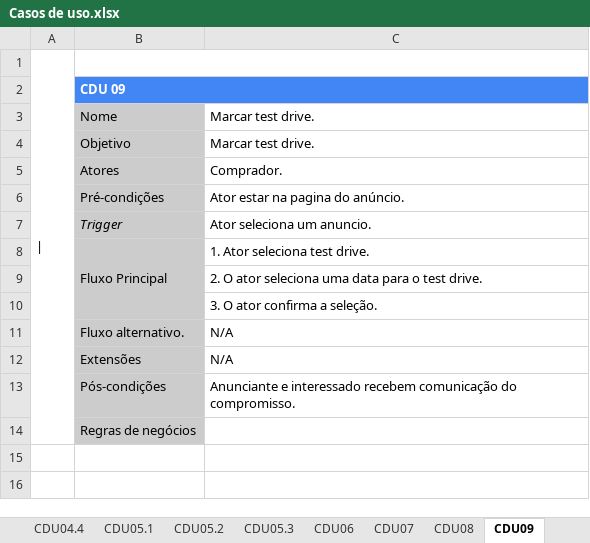
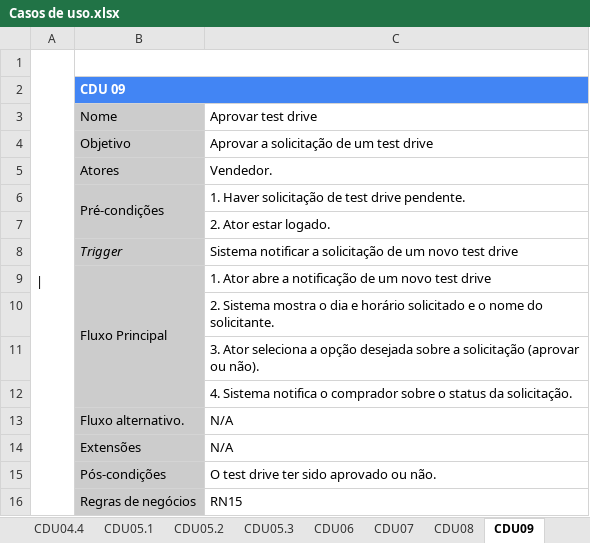
Before and after one commit to Projeto-e-Construcao-de-Sistemas/G7-MyCars, an Excel workbook: documentation/Casos de uso.xlsx, sheet CDU09, drawn as a sheet; values as stored, in another font and other column widths than the file's, no borders; charts and pictures not drawn; addresses are those after the commit; the diff names each change by its address in the sheet, - before the commit and + after, or states it on an @@ line.

```diff
--- a/documentation/Casos de uso.xlsx (sheet CDU09)
+++ b/documentation/Casos de uso.xlsx (sheet CDU09)
-C3: Marcar test drive.
+C3: Aprovar test drive
-C4: Marcar test drive.
+C4: Aprovar a solicitação de um test drive
-C5: Comprador.
+C5: Vendedor.
+B6:B7 merged
-C6: Ator estar na pagina do anúncio.
+C6: 1. Haver solicitação de test drive pendente.
+row 7:  |  | 2. Ator estar logado.
-C8: Ator seleciona um anuncio.
+C8: Sistema notificar a solicitação de um novo test drive
-C9: 1. Ator seleciona test drive.
+C9: 1. Ator abre a notificação de um novo test drive
-C10: 2. O ator seleciona uma data para o test drive.
+C10: 2. Sistema mostra o dia e horário solicitado e o nome do solicitante.
-C11: 3. O ator confirma a seleção.
+C11: 3. Ator seleciona a opção desejada sobre a solicitação (aprovar ou não).
+row 12:  |  | 4. Sistema notifica o comprador sobre o status da solicitação.
-C15: Anunciante e interessado recebem comunicação do compromisso.
+C15: O test drive ter sido aprovado ou não.
-C16: (empty)
+C16: RN15
```
Also changed, not shown: sheet CDU01.1, sheet CDU04.1, sheet CDU08, sheet CDU02, sheet CDU01.2, sheet CDU04.3, 12 more sheets, other sheet tabs, charts or pictures, 5 other files.
